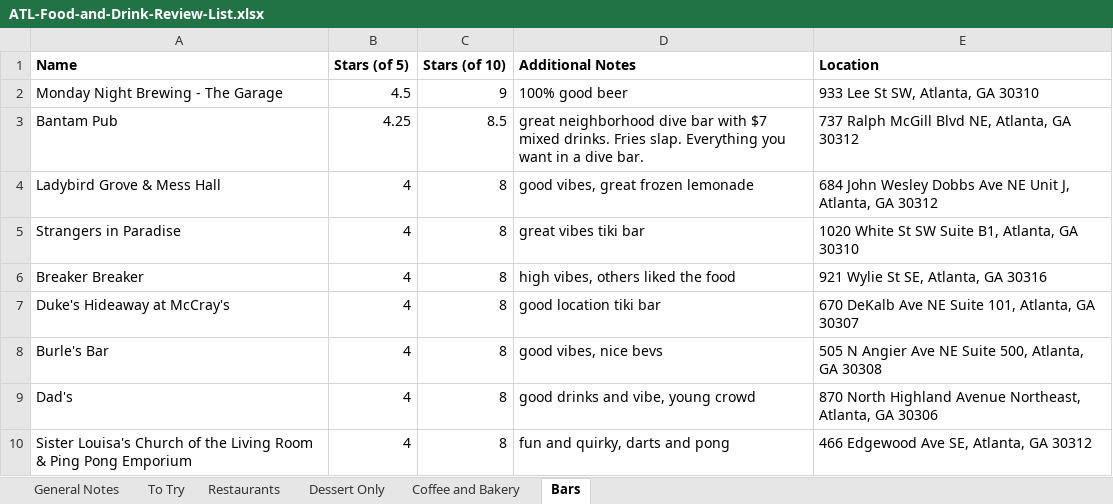
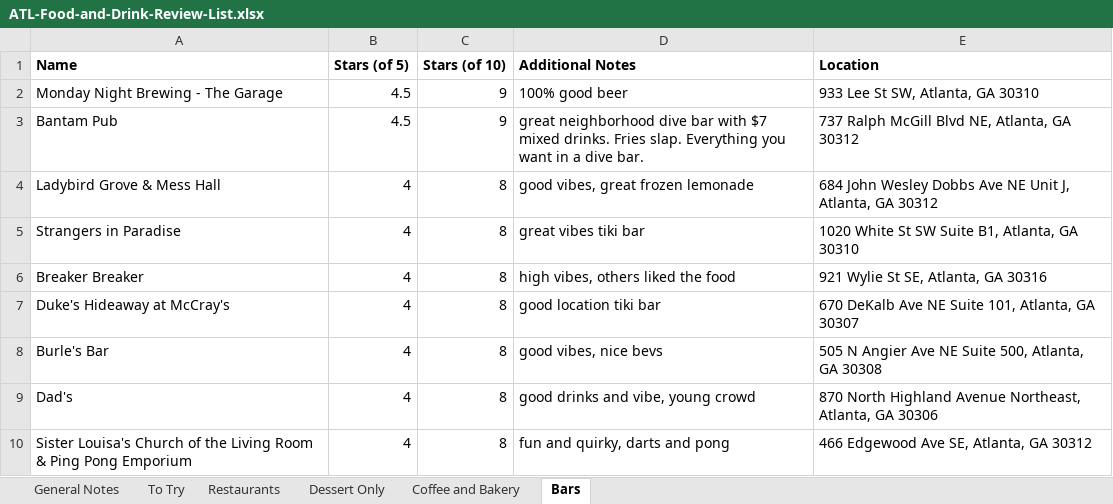
Before and after one commit to joeellis1331/atl-food-map, an Excel workbook: ATL-Food-and-Drink-Review-List.xlsx, sheet Bars, drawn as a sheet; only a part is shown; values as stored, in another font and other column widths than the file's, no borders; charts and pictures not drawn; the diff names each change by its address in the sheet, - before the commit and + after, or states it on an @@ line.

```diff
--- a/ATL-Food-and-Drink-Review-List.xlsx (sheet Bars)
+++ b/ATL-Food-and-Drink-Review-List.xlsx (sheet Bars)
-B3 (Stars (of 5)): 4.25
+B3 (Stars (of 5)): 4.5
-C3 (Stars (of 10)): 8.5
+C3 (Stars (of 10)): 9
```
Also changed, not shown: sheet To Try, sheet Restaurants, sheet Coffee and Bakery, sheet Dessert Only, formulas that keep their value, 9 other files.
